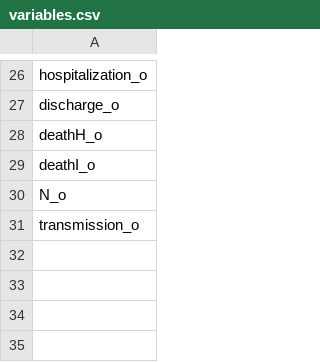
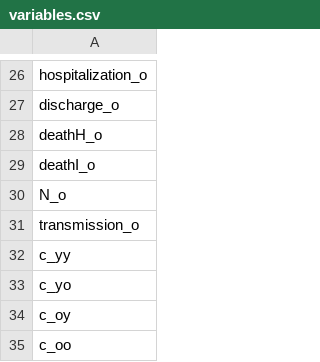
Before and after one commit to wzmli/epi_hackathon, a CSV file: SEIR/age/variables.csv, drawn as a sheet; only a part is shown, gaps mark what is left out.

```diff
--- a/SEIR/age/variables.csv
+++ b/SEIR/age/variables.csv
@@ -31 +31,5 @@ N_o
 transmission_o
+c_yy
+c_yo
+c_oy
+c_oo
```
Also changed, not shown: SEIR/age/default.csv, 1 other file.
